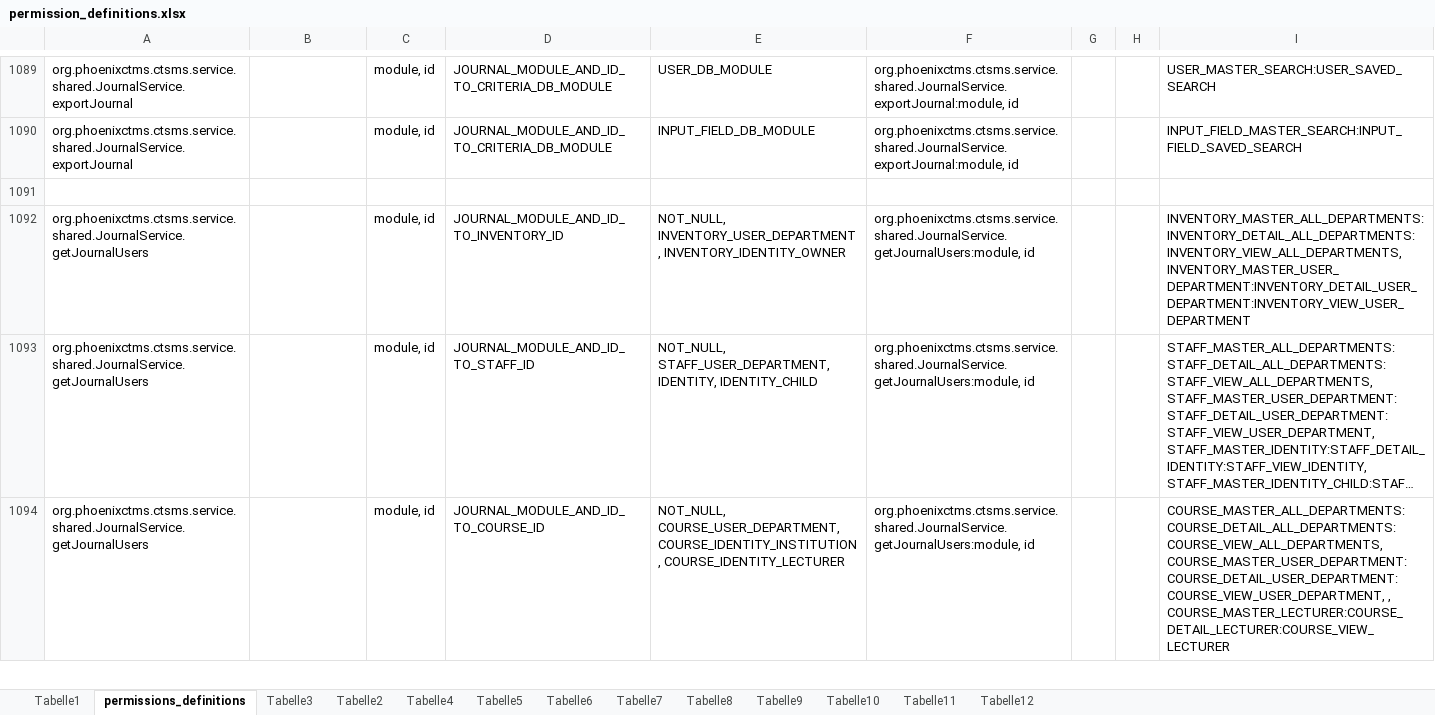
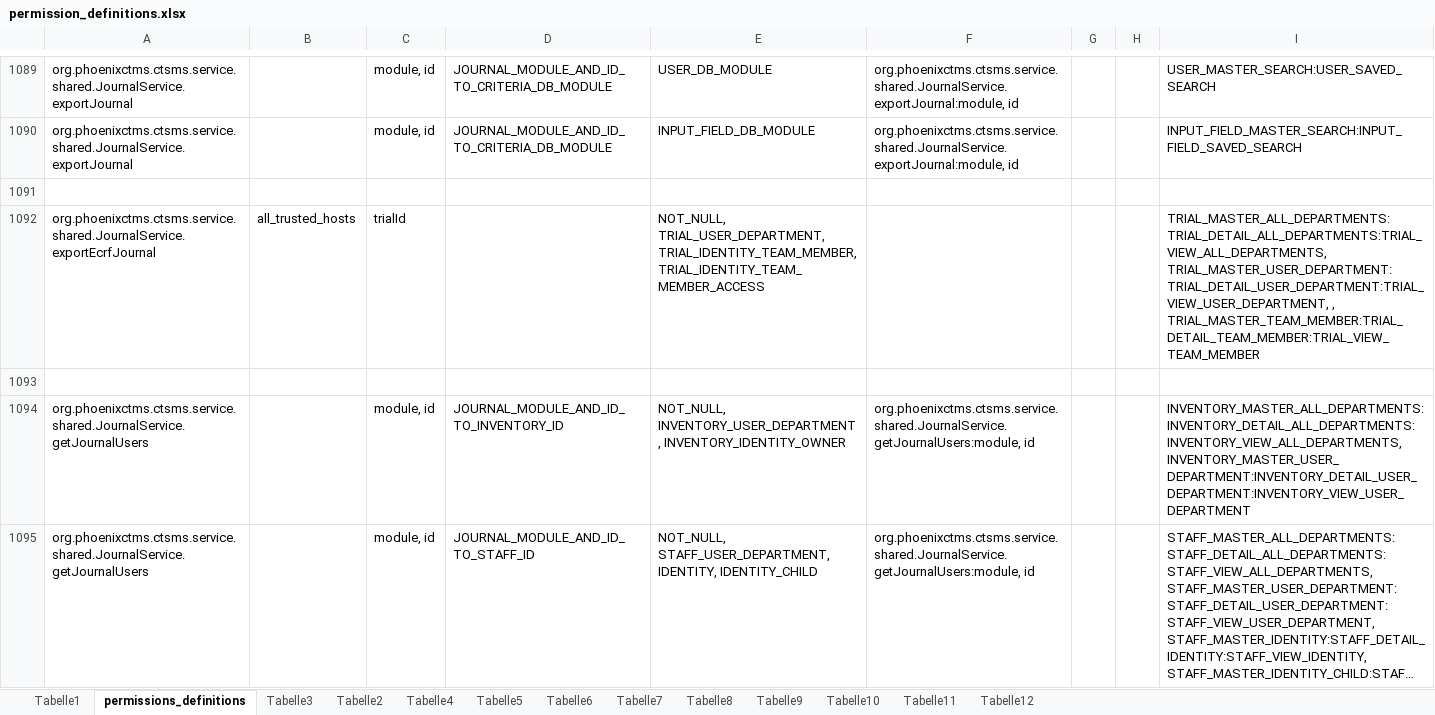
Before and after one commit to rkrenn/master-data, an Excel workbook: permission_definitions.xlsx, sheet permissions_definitions, drawn as a sheet; only a part is shown, gaps mark what is left out; the shorter side is filled out with more unchanged rows; long unchanged cells end in …; values as stored, in another font and other column widths than the file's, no borders; the diff names each change by its address in the sheet, - before the commit and + after, or states it on an @@ line.

Commit message:
eCRF journal export permissions

```diff
--- a/permission_definitions.xlsx (sheet permissions_definitions)
+++ b/permission_definitions.xlsx (sheet permissions_definitions)
+row 1092: org.phoenixctms.ctsms.service.shared.JournalService.exportEcrfJournal | all_trusted_hosts | trialId |  | NOT_NULL, TRIAL_USER_DEPARTMENT, TRIAL_IDENTITY_TEAM_MEMBER, TRIAL_IDENTITY_TEAM_MEMBER_ACCESS |  |  |  | TRIAL_MASTER_ALL_DEPARTMENTS:TRIAL_DETAIL_ALL_DEPARTMENTS:TRIAL_VIEW_ALL_DEPARTMENTS, TRIAL_MASTER_USER_DEPARTMENT:TRIAL_DETAIL_USER_DEPARTMENT:TRIAL_VIEW_USER_DEPARTMENT, , TRIAL_MASTER_TEAM_MEMBER:TRIAL_DETAIL_TEAM_MEMBER:TRIAL_VIEW_TEAM_MEMBER
+row 1093: (empty)
```
Also changed, not shown: 1 other file.
